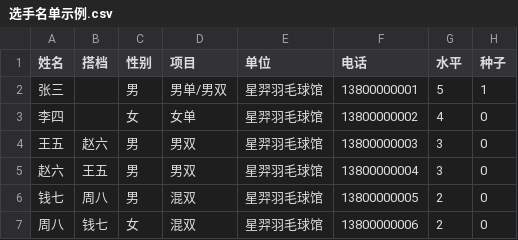
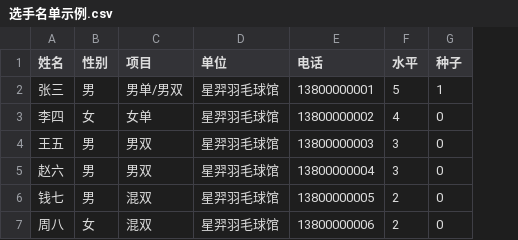
Before and after one commit to xytyymq/xingyi-workbench, a CSV file: match-platform/templates/选手名单示例.csv, drawn as a sheet; the diff names each change by its address in the sheet, - before the commit and + after, or states it on an @@ line.

Commit message:
update match-platform/templates/选手名单示例.csv

```diff
--- a/match-platform/templates/选手名单示例.csv
+++ b/match-platform/templates/选手名单示例.csv
-column B (搭档), rows 4-7: 赵六 | 王五 | 周八 | 钱七
```
